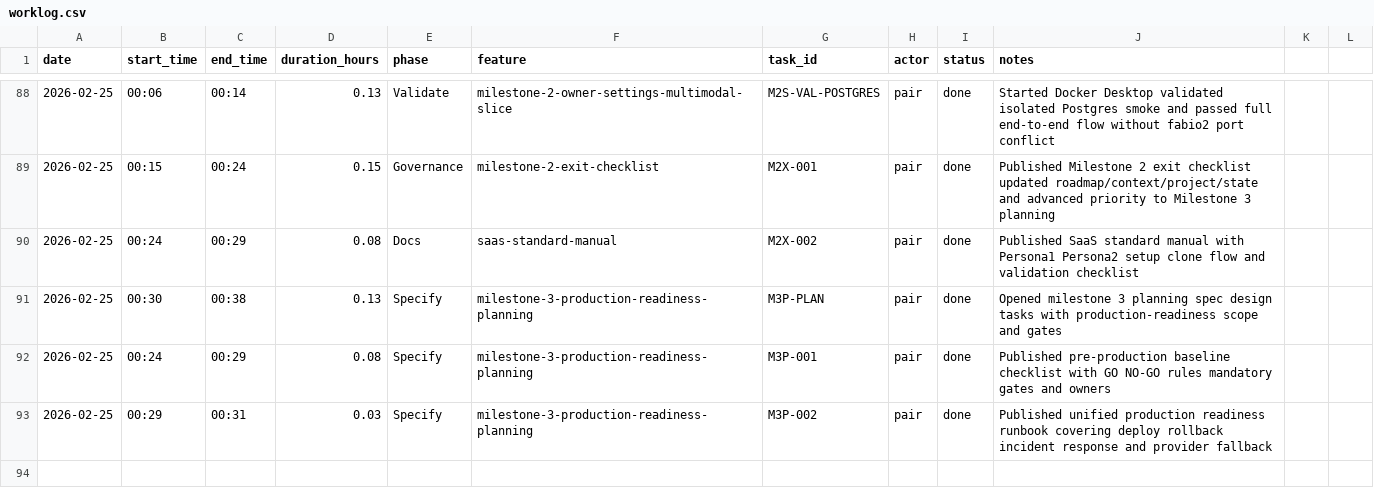
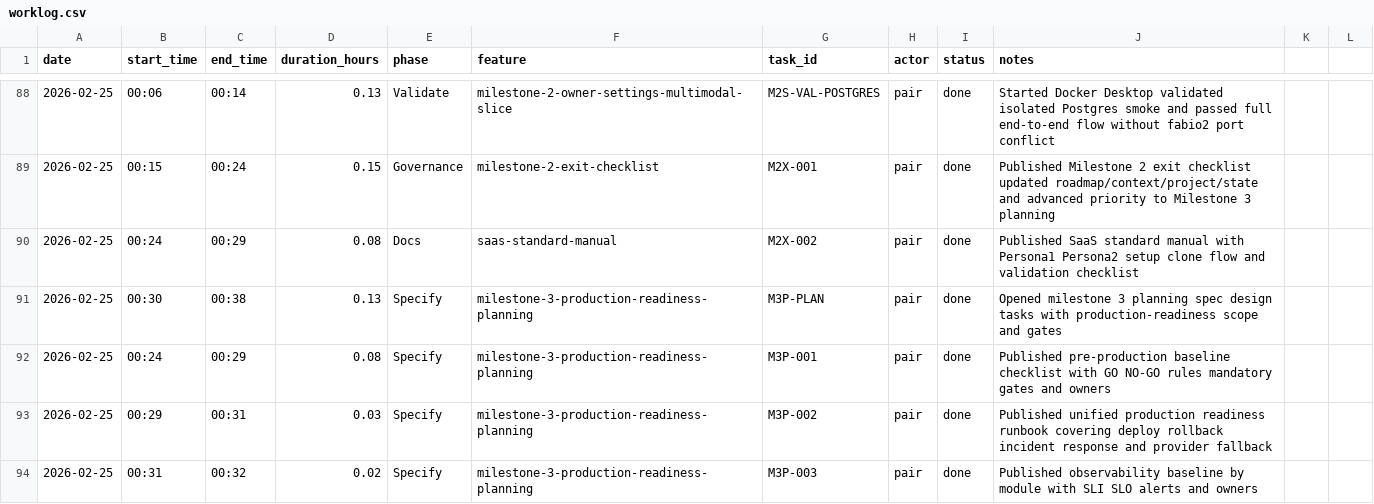
Before and after one commit to lucasricardolebre1984/SaaS, a CSV file: .specs/project/worklog.csv, drawn as a sheet; only a part is shown, gaps mark what is left out; the diff names each change by its address in the sheet, - before the commit and + after, or states it on an @@ line.

Commit message:
docs(m3): publish observability baseline and mark M3P-003

```diff
--- a/.specs/project/worklog.csv
+++ b/.specs/project/worklog.csv
+row 94: 2026-02-25 | 00:31 | 00:32 | 0.02 | Specify | milestone-3-production-readiness-planning | M3P-003 | pair | done | Published observability baseline by module with SLI SLO alerts and owners
```
Also changed, not shown: .specs/project/costlog.csv, 3 other files.
